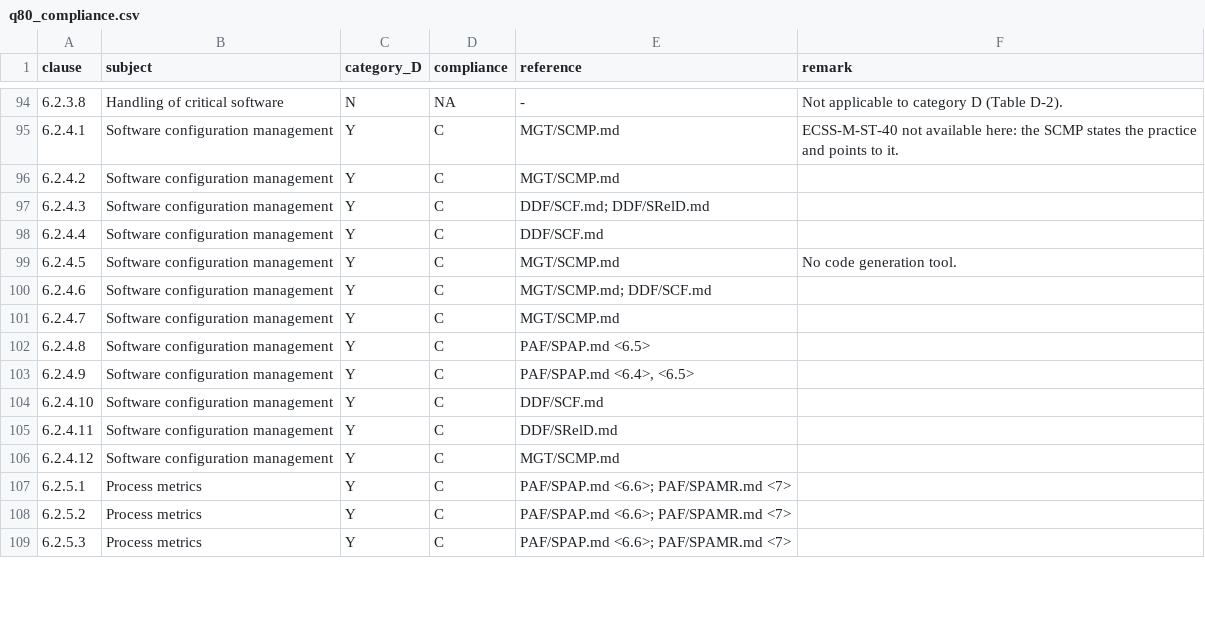
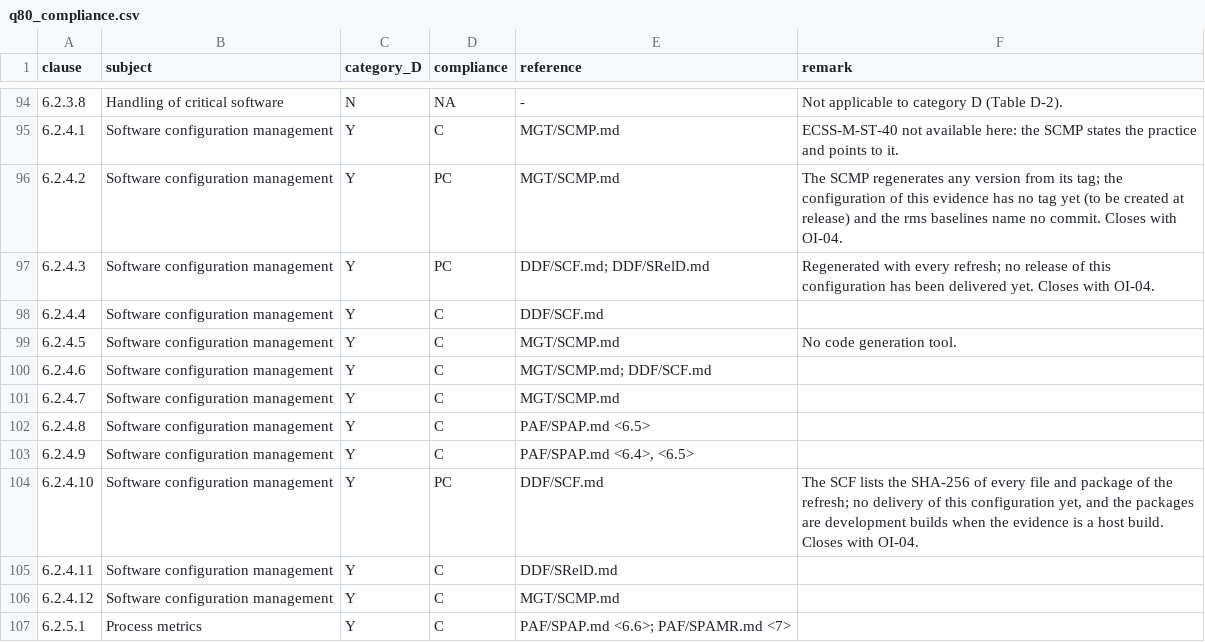
Before and after one commit to RomanHorshkov/uuid7, a CSV file: ecss/PAF/q80_compliance.csv, drawn as a sheet; only a part is shown, gaps mark what is left out; the shorter side is filled out with more unchanged rows.

```diff
--- a/ecss/PAF/q80_compliance.csv
+++ b/ecss/PAF/q80_compliance.csv
@@ -95,4 +95,4 @@ clause,subject,category_D,compliance,reference,remark
 6.2.4.1,Software configuration management,Y,C,MGT/SCMP.md,ECSS-M-ST-40 not available here: the SCMP states the practice and points to it.
-6.2.4.2,Software configuration management,Y,C,MGT/SCMP.md,
-6.2.4.3,Software configuration management,Y,C,DDF/SCF.md; DDF/SRelD.md,
+6.2.4.2,Software configuration management,Y,PC,MGT/SCMP.md,The SCMP regenerates any version from its tag; the configuration of this evidence has no tag yet (to be created at release) and the rms baselines name no commit. Closes with OI-04.
+6.2.4.3,Software configuration management,Y,PC,DDF/SCF.md; DDF/SRelD.md,Regenerated with every refresh; no release of this configuration has been delivered yet. Closes with OI-04.
 6.2.4.4,Software configuration management,Y,C,DDF/SCF.md,
@@ -103,3 +103,3 @@ clause,subject,category_D,compliance,reference,remark
 6.2.4.9,Software configuration management,Y,C,"PAF/SPAP.md <6.4>, <6.5>",
-6.2.4.10,Software configuration management,Y,C,DDF/SCF.md,
+6.2.4.10,Software configuration management,Y,PC,DDF/SCF.md,"The SCF lists the SHA-256 of every file and package of the refresh; no delivery of this configuration yet, and the packages are development builds when the evidence is a host build. Closes with OI-04."
 6.2.4.11,Software configuration management,Y,C,DDF/SRelD.md,
```
Also changed, not shown: ecss/MGT/e40_compliance.csv, ecss/MGT/open_items.csv, 10 other files.
